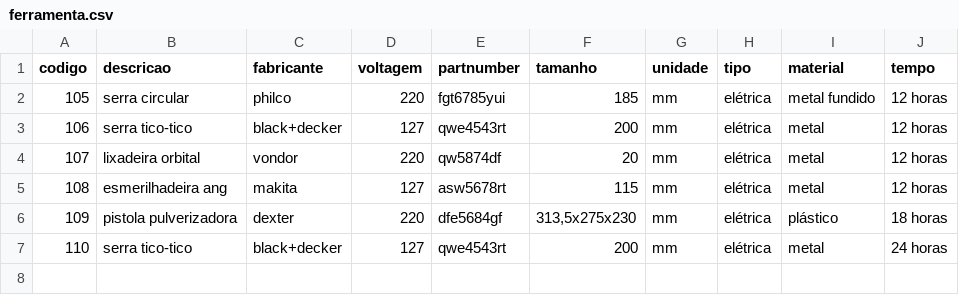
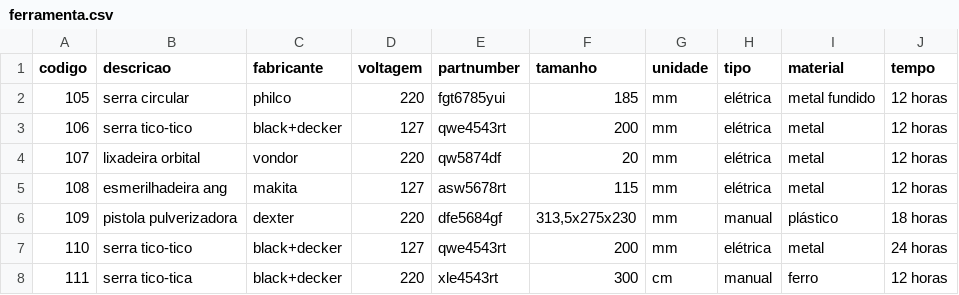
Before and after one commit to Axemay/Central_de_Ferramentaria, a CSV file: app/ferramenta.csv, drawn as a sheet.

```diff
--- a/app/ferramenta.csv
+++ b/app/ferramenta.csv
@@ -5,3 +5,4 @@ codigo,descricao,fabricante,voltagem,partnumber,tamanho,unidade,tipo,material,te
 108,esmerilhadeira ang,makita,127,asw5678rt,115,mm,elétrica,metal,12 horas
-109,pistola pulverizadora,dexter,220,dfe5684gf,"313,5x275x230",mm,elétrica,plástico,18 horas
+109,pistola pulverizadora,dexter,220,dfe5684gf,"313,5x275x230",mm,manual,plástico,18 horas
 110,serra tico-tico,black+decker,127,qwe4543rt,200,mm,elétrica,metal,24 horas
+111,serra tico-tica,black+decker,220,xle4543rt,300,cm,manual,ferro,12 horas
```
Also changed, not shown: app/reserva.csv, 1 other file.
